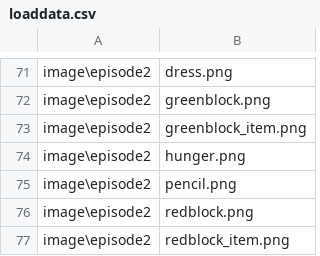
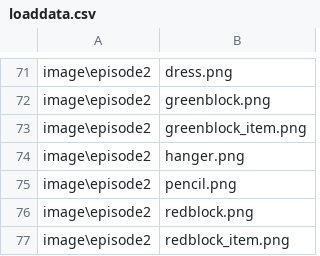
Before and after one commit to tatsuya-i414/3MoreHertzToUnison, a CSV file: data/others/plugin/loading/data/loaddata.csv, drawn as a sheet; only a part is shown, gaps mark what is left out.

```diff
--- a/data/others/plugin/loading/data/loaddata.csv
+++ b/data/others/plugin/loading/data/loaddata.csv
@@ -73,3 +73,3 @@ image\episode2,greenblock.png
 image\episode2,greenblock_item.png
-image\episode2,hunger.png
+image\episode2,hanger.png
 image\episode2,pencil.png
```
Also changed, not shown: 7 other files.
